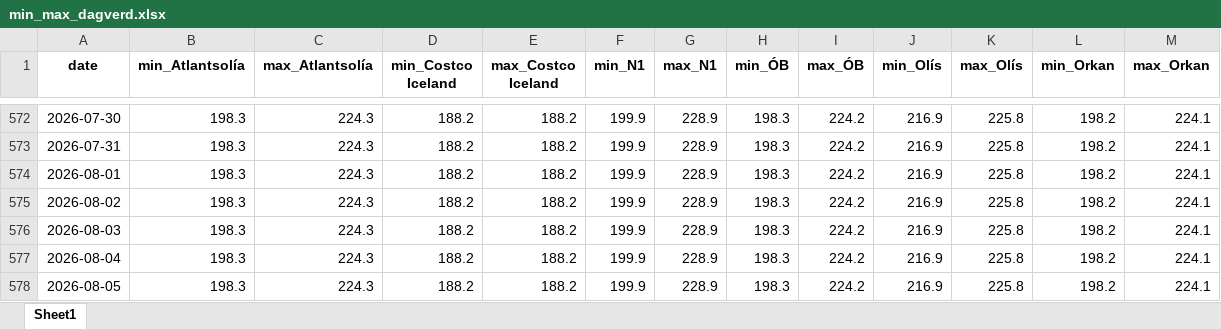
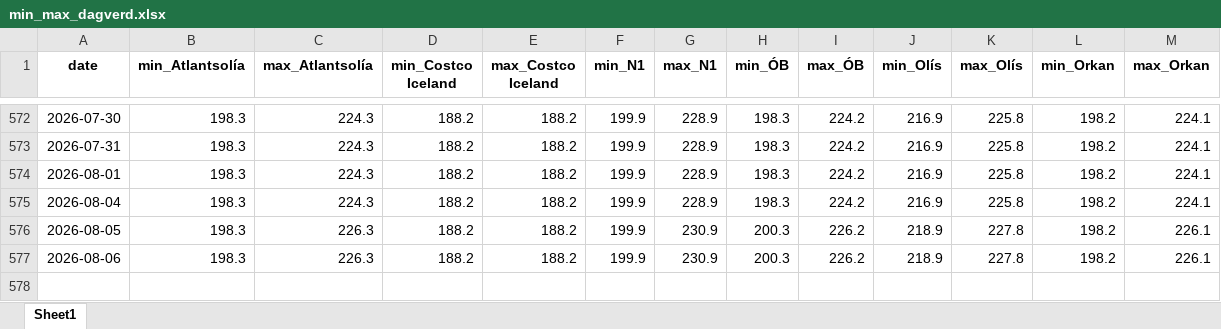
Before and after one commit to asi-hag/gasverkefni, an Excel workbook: min_max_dagverd.xlsx, sheet Sheet1, drawn as a sheet; only a part is shown, gaps mark what is left out; values as stored, in another font and other column widths than the file's, no borders; removed rows and columns are numbered as before the commit, all else as after; the diff names each change by its address in the sheet, - before the commit and + after, or states it on an @@ line.

```diff
--- a/min_max_dagverd.xlsx (sheet Sheet1)
+++ b/min_max_dagverd.xlsx (sheet Sheet1)
-row 575: 2026-08-02 | 198.3 | 224.3 | 188.2 | 188.2 | 199.9 | 228.9 | 198.3 | 224.2 | 216.9 | 225.8 | 198.2 | 224.1
-row 576: 2026-08-03 | 198.3 | 224.3 | 188.2 | 188.2 | 199.9 | 228.9 | 198.3 | 224.2 | 216.9 | 225.8 | 198.2 | 224.1
-C576 (max_Atlantsolía): 224.3
+C576 (max_Atlantsolía): 226.3
-G576 (max_N1): 228.9
+G576 (max_N1): 230.9
-H576 (min_ÓB): 198.3
+H576 (min_ÓB): 200.3
-I576 (max_ÓB): 224.2
+I576 (max_ÓB): 226.2
-J576 (min_Olís): 216.9
+J576 (min_Olís): 218.9
-K576 (max_Olís): 225.8
+K576 (max_Olís): 227.8
-M576 (max_Orkan): 224.1
+M576 (max_Orkan): 226.1
+row 577: 2026-08-06 | 198.3 | 226.3 | 188.2 | 188.2 | 199.9 | 230.9 | 200.3 | 226.2 | 218.9 | 227.8 | 198.2 | 226.1
```
Also changed, not shown: vikur_fra_2017.xlsx, 1 other file.
